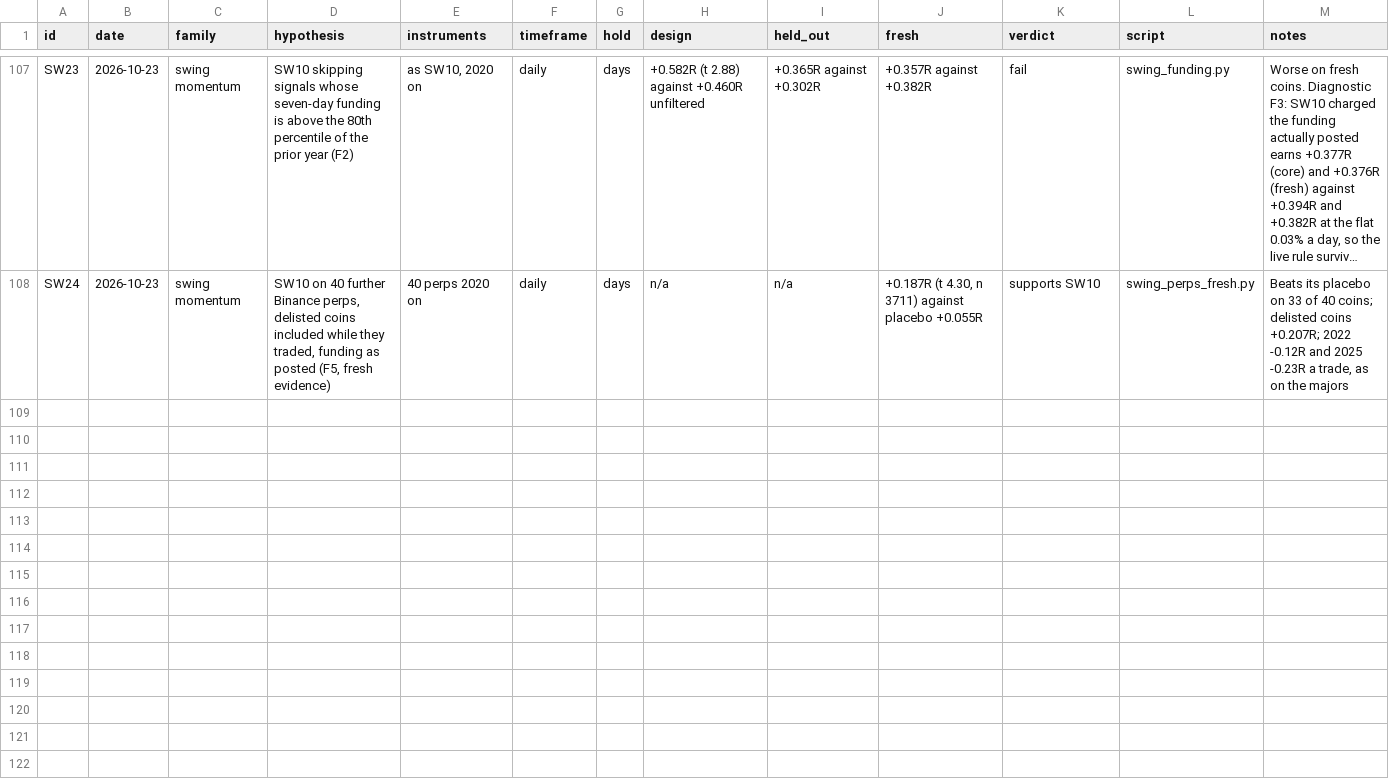
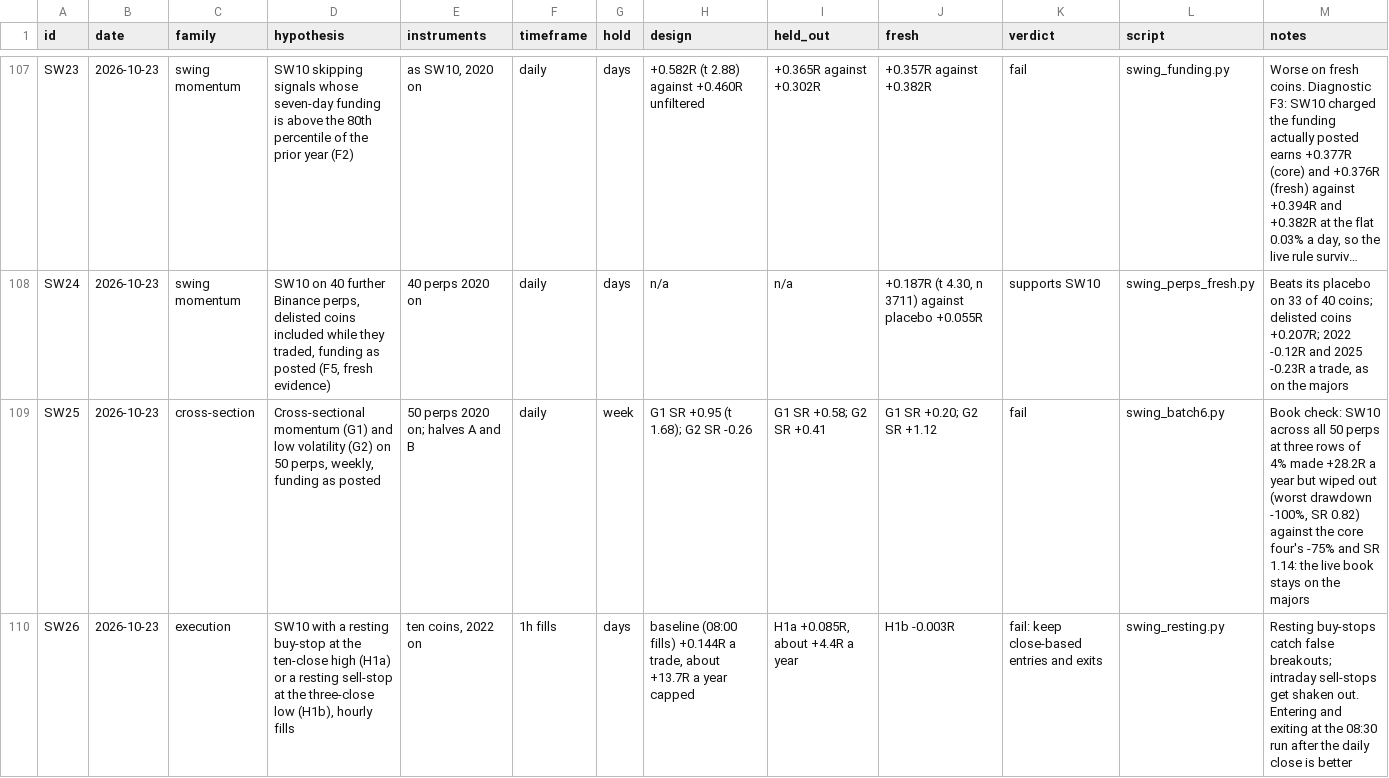
Before and after one commit to cdit-res/bitunix-sleeve, a CSV file: research/ledger.csv, drawn as a sheet; only a part is shown, gaps mark what is left out; long unchanged cells end in …; the diff names each change by its address in the sheet, - before the commit and + after, or states it on an @@ line.

```diff
--- a/research/ledger.csv
+++ b/research/ledger.csv
+row 109: SW25 | 2026-10-23 | cross-section | Cross-sectional momentum (G1) and low volatility (G2) on 50 perps, weekly, funding as posted | 50 perps 2020 on; halves A and B | daily | week | G1 SR +0.95 (t 1.68); G2 SR -0.26 | G1 SR +0.58; G2 SR +0.41 | G1 SR +0.20; G2 SR +1.12 | fail | swing_batch6.py | Book check: SW10 across all 50 perps at three rows of 4% made +28.2R a year but wiped out (worst drawdown -100%, SR 0.82) against the core four's -75% and SR 1.14: the live book stays on the majors
+row 110: SW26 | 2026-10-23 | execution | SW10 with a resting buy-stop at the ten-close high (H1a) or a resting sell-stop at the three-close low (H1b), hourly fills | ten coins, 2022 on | 1h fills | days | baseline (08:00 fills) +0.144R a trade, about +13.7R a year capped | H1a +0.085R, about +4.4R a year | H1b -0.003R | fail: keep close-based entries and exits | swing_resting.py | Resting buy-stops catch false breakouts; intraday sell-stops get shaken out. Entering and exiting at the 08:30 run after the daily close is better
```
Also changed, not shown: 6 other files.
